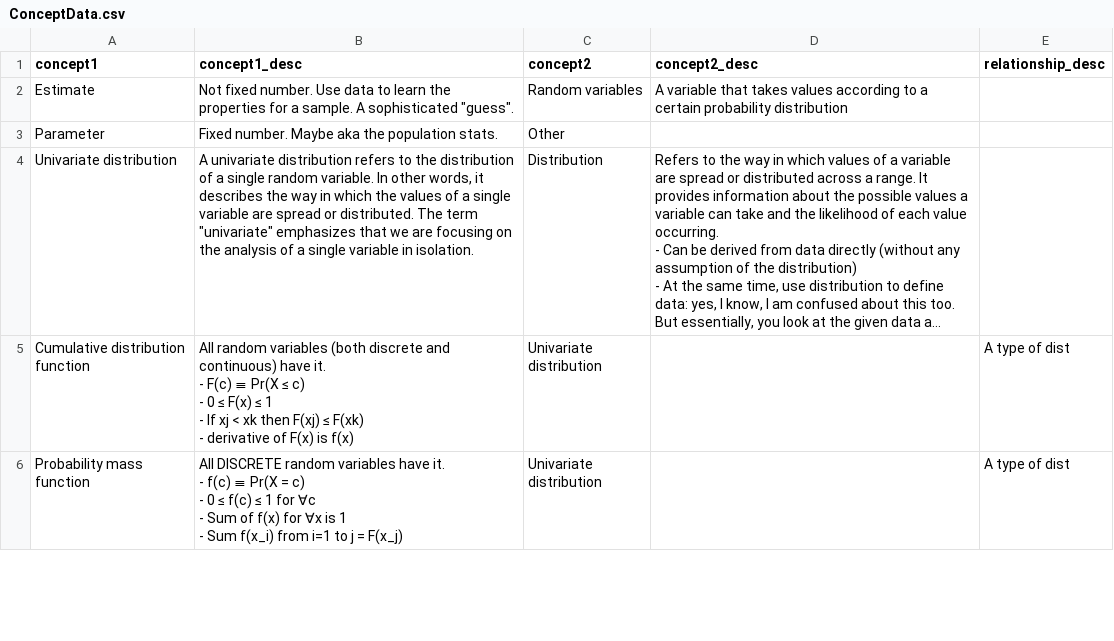
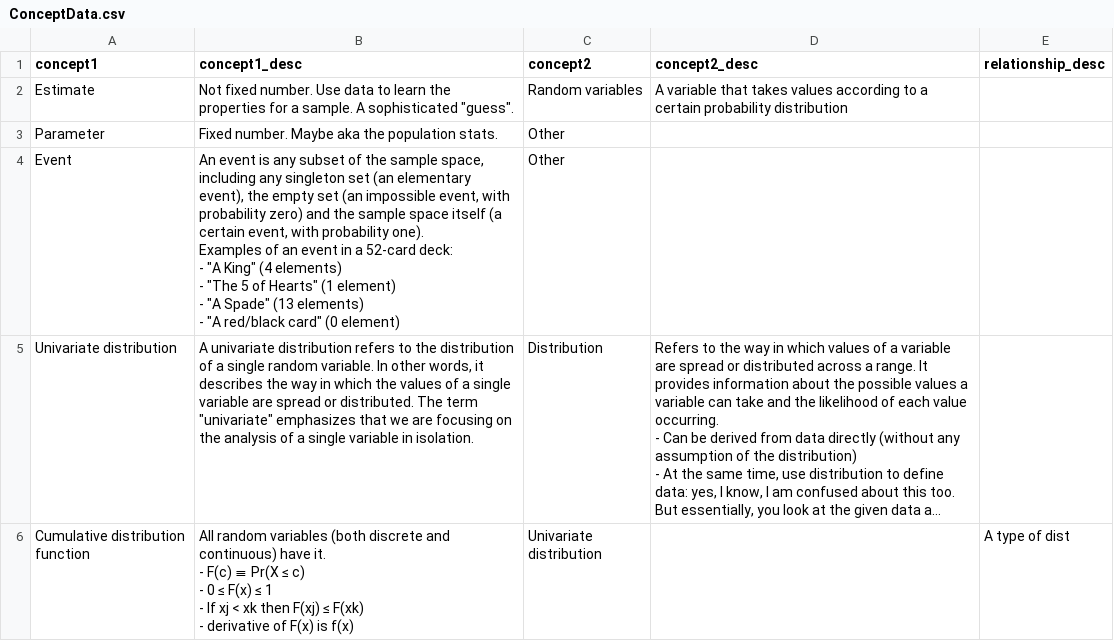
Before and after one commit to quanghieu31/ConceptMapping, a CSV file: statistics/ConceptData.csv, drawn as a sheet; only a part is shown; the shorter side is filled out with more unchanged rows; long unchanged cells end in …; ↵ is a line break in a cell; the diff covers the shown part only; the diff names each change by its address in the sheet, - before the commit and + after, or states it on an @@ line.

```diff
--- a/statistics/ConceptData.csv
+++ b/statistics/ConceptData.csv
+row 4: Event | An event is any subset of the sample space, including any singleton set (an elementary event), the empty set (an impossible event, with probability zero) and the sample space itself (a certain event, with probability one). ↵ Examples of an event in a 52-card deck: ↵ - "A King" (4 elements) ↵ - "The 5 of Hearts" (1 element) ↵ - "A Spade" (13 elements) ↵ - "A red/black card" (0 element) | Other
```
Also changed, not shown: 1 edited cell elsewhere in this file, 6 other files.
